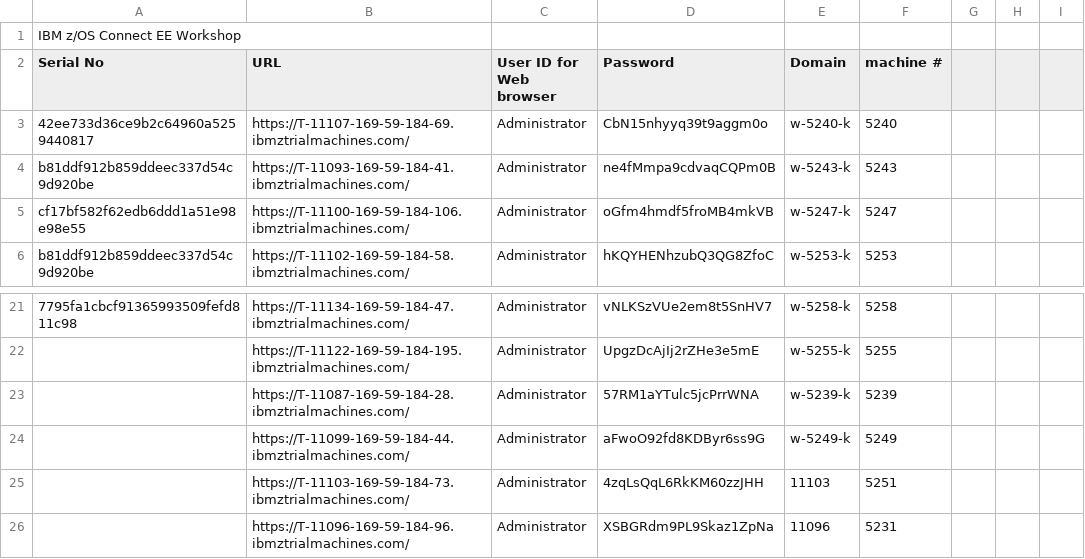
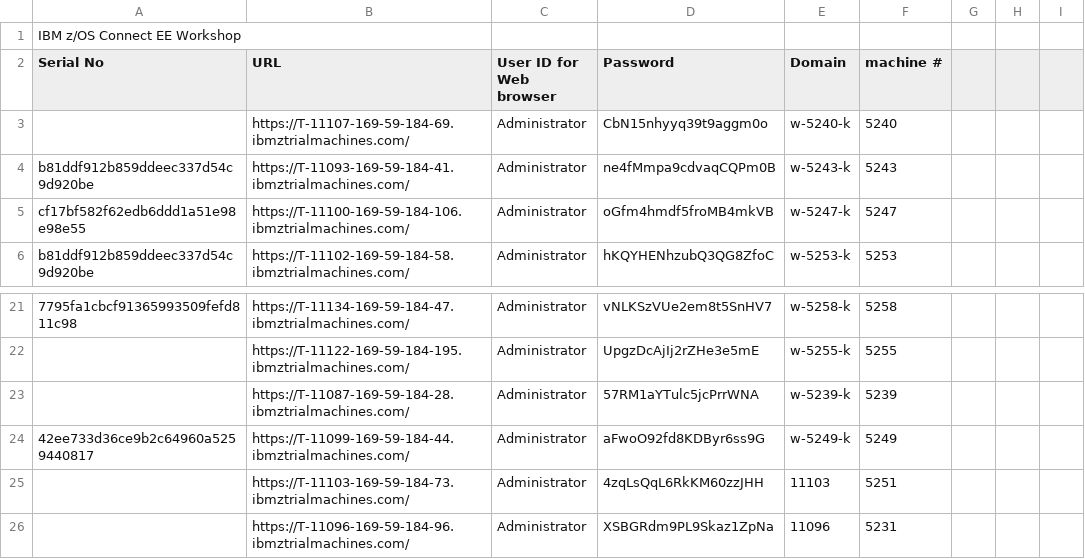
Before and after one commit to emitchj/WSC-zVA-Registation, a CSV file: labs.csv, drawn as a sheet; only a part is shown, gaps mark what is left out; the diff names each change by its address in the sheet, - before the commit and + after, or states it on an @@ line.

Commit message:
Add files via upload

```diff
--- a/labs.csv
+++ b/labs.csv
-A3 (Serial No): 42ee733d36ce9b2c64960a5259440817
+A3 (Serial No): (empty)
-A24 (Serial No): (empty)
+A24 (Serial No): 42ee733d36ce9b2c64960a5259440817
```
